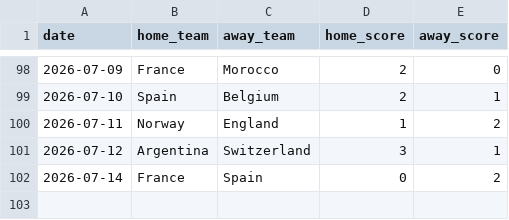
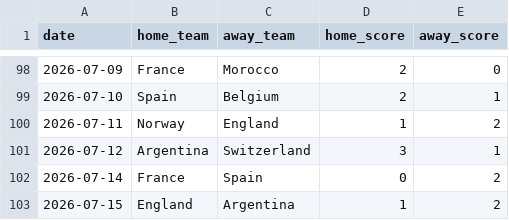
Before and after one commit to dilipna/wc26-mlops, a CSV file: data/live/results_log.csv, drawn as a sheet; only a part is shown, gaps mark what is left out; the diff names each change by its address in the sheet, - before the commit and + after, or states it on an @@ line.

```diff
--- a/data/live/results_log.csv
+++ b/data/live/results_log.csv
+row 103: 2026-07-15 | England | Argentina | 1 | 2
```
Also changed, not shown: data/monitoring/data_quality_history.csv, data/monitoring/drift_history.csv, 14 other files.
